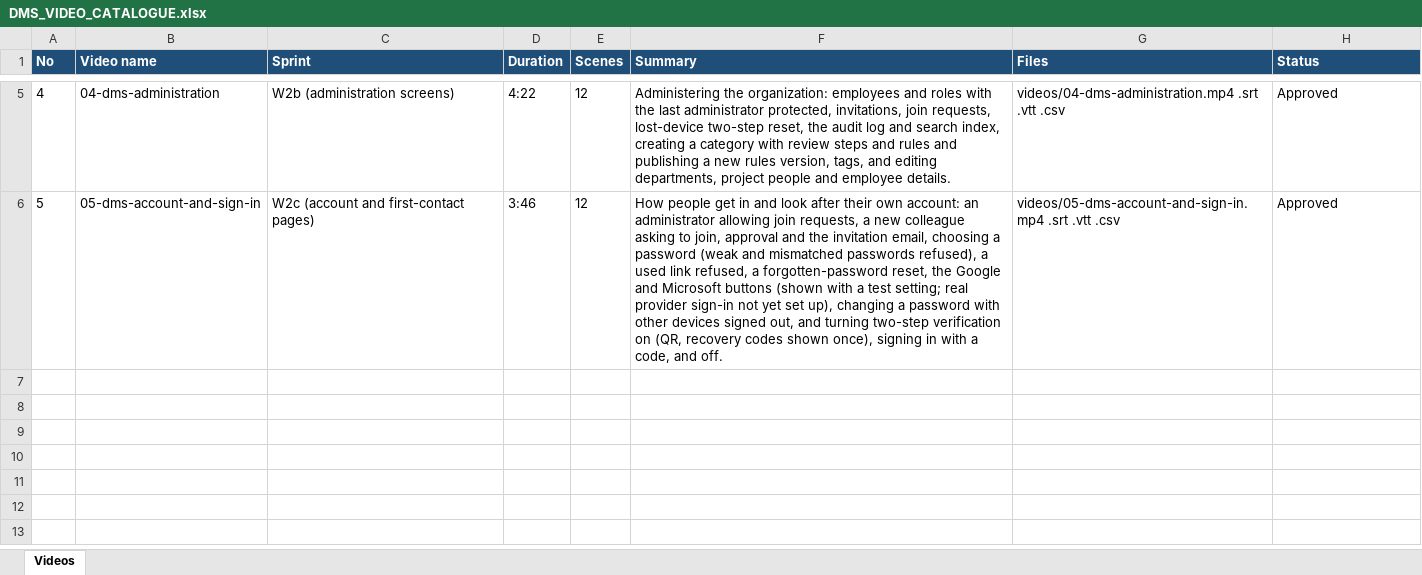
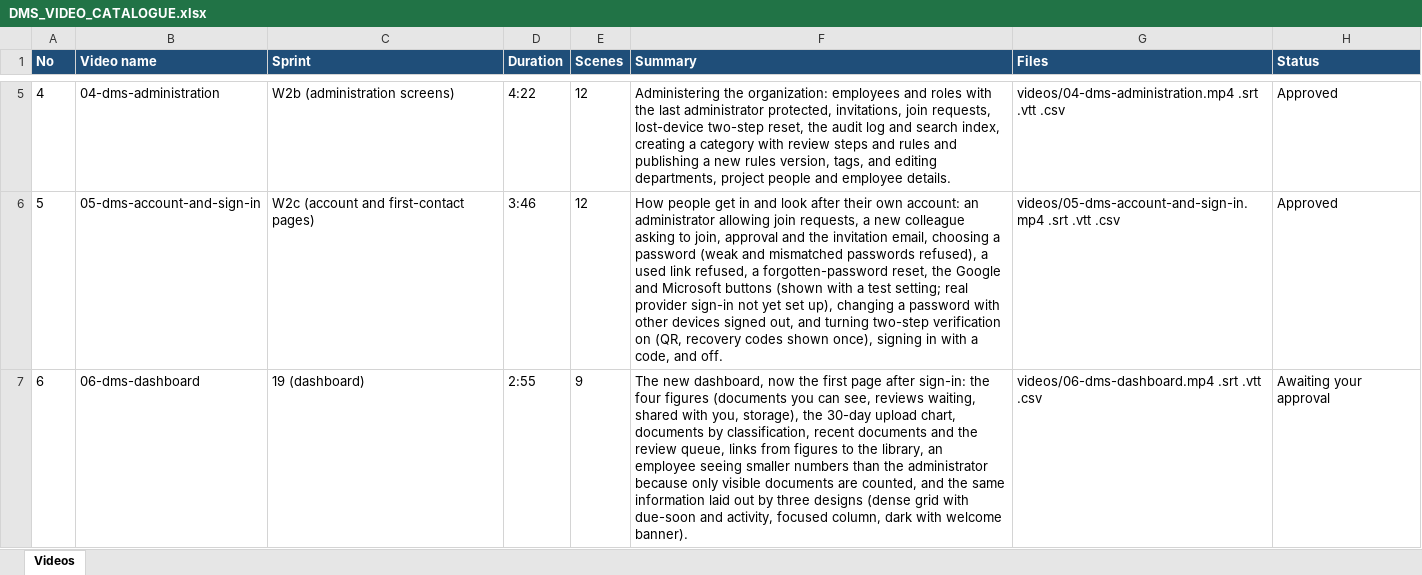
Before and after one commit to aadiTechnology/DMS, an Excel workbook: docs/demo/DMS_VIDEO_CATALOGUE.xlsx, sheet Videos, drawn as a sheet; only a part is shown, gaps mark what is left out; values as stored, in another font and other column widths than the file's, no borders; the diff names each change by its address in the sheet, - before the commit and + after, or states it on an @@ line.

```diff
--- a/docs/demo/DMS_VIDEO_CATALOGUE.xlsx (sheet Videos)
+++ b/docs/demo/DMS_VIDEO_CATALOGUE.xlsx (sheet Videos)
+row 7: 6 | 06-dms-dashboard | 19 (dashboard) | 2:55 | 9 | The new dashboard, now the first page after sign-in: the four figures (documents you can see, reviews waiting, shared with you, storage), the 30-day upload chart, documents by classification, recent documents and the review queue, links from figures to the library, an employee seeing smaller numbers than the administrator because only visible documents are counted, and the same information laid out by three designs (dense grid with due-soon and activity, focused column, dark with welcome banner). | videos/06-dms-dashboard.mp4 .srt .vtt .csv | Awaiting your approval
```
Also changed, not shown: 29 other files.
